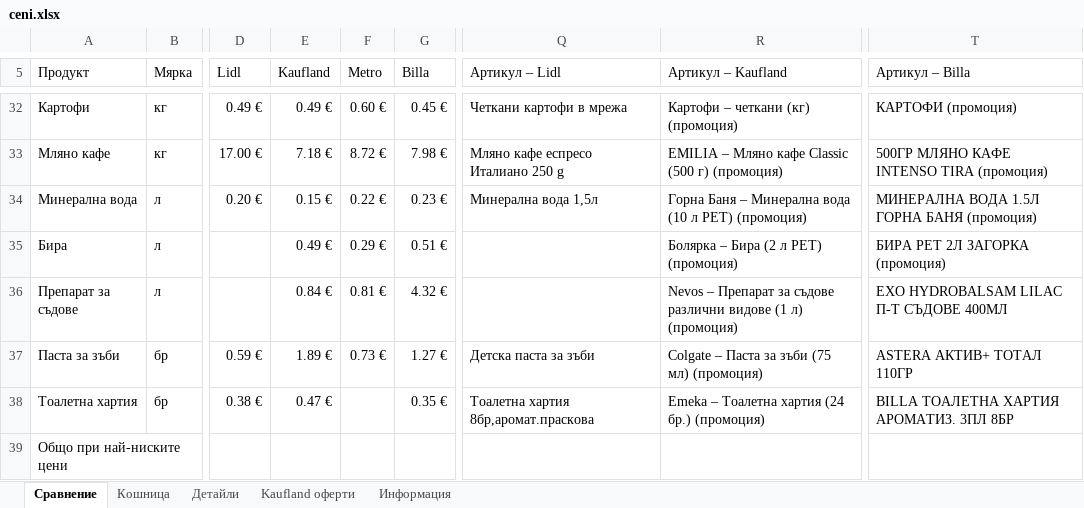
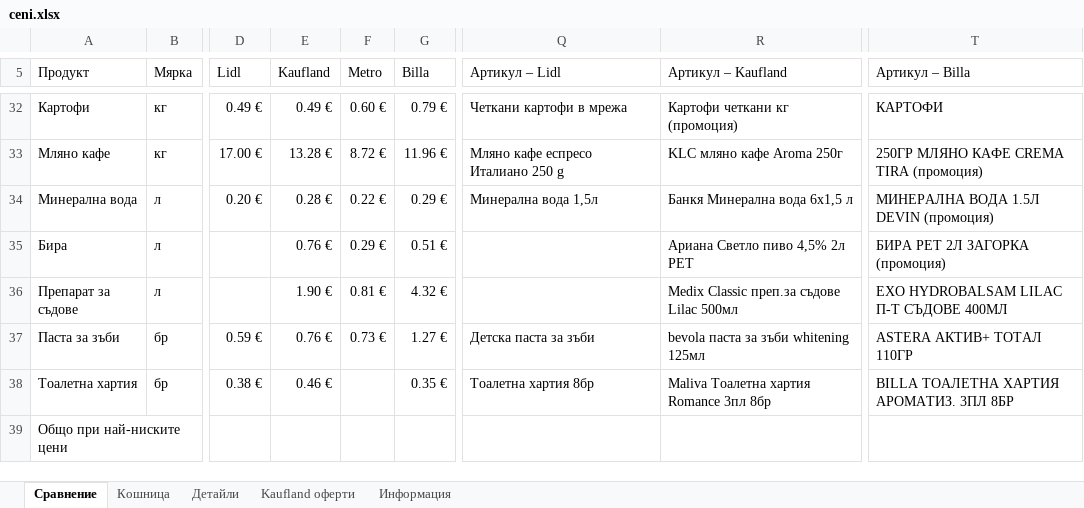
Before and after one commit to pmitev85-create/ceni-app, an Excel workbook: ceni/ceni.xlsx, sheet Сравнение, drawn as a sheet; only a part is shown, gaps mark what is left out; values as stored, in another font and other column widths than the file's, no cell formats; conditional formats not drawn; the diff covers the shown part only; the diff names each change by its address in the sheet, - before the commit and + after, or states it on an @@ line.

```diff
--- a/ceni/ceni.xlsx (sheet Сравнение)
+++ b/ceni/ceni.xlsx (sheet Сравнение)
-G32 (Billa): 0.45 €
+G32 (Billa): 0.79 €
-R32 (Артикул – Kaufland): Картофи – четкани (кг) (промоция)
+R32 (Артикул – Kaufland): Картофи четкани кг (промоция)
-T32 (Артикул – Billa): КАРТОФИ (промоция)
+T32 (Артикул – Billa): КАРТОФИ
-E33 (Kaufland): 7.18 €
+E33 (Kaufland): 13.28 €
-G33 (Billa): 7.98 €
+G33 (Billa): 11.96 €
-R33 (Артикул – Kaufland): EMILIA – Мляно кафе Classic (500 г) (промоция)
+R33 (Артикул – Kaufland): KLC мляно кафе Aroma 250г
-T33 (Артикул – Billa): 500ГР МЛЯНО КАФЕ INTENSO TIRA (промоция)
+T33 (Артикул – Billa): 250ГР МЛЯНО КАФЕ CREMA TIRA (промоция)
-E34 (Kaufland): 0.15 €
+E34 (Kaufland): 0.28 €
-G34 (Billa): 0.23 €
+G34 (Billa): 0.29 €
-R34 (Артикул – Kaufland): Горна Баня – Минерална вода (10 л РЕТ) (промоция)
+R34 (Артикул – Kaufland): Банкя Минерална вода 6х1,5 л
-T34 (Артикул – Billa): МИНЕРАЛНА ВОДА 1.5Л ГОРНА БАНЯ (промоция)
+T34 (Артикул – Billa): МИНЕРАЛНА ВОДА 1.5Л DEVIN (промоция)
-E35 (Kaufland): 0.49 €
+E35 (Kaufland): 0.76 €
-R35 (Артикул – Kaufland): Болярка – Бира (2 л РЕТ) (промоция)
+R35 (Артикул – Kaufland): Ариана Светло пиво 4,5% 2л PET
-E36 (Kaufland): 0.84 €
+E36 (Kaufland): 1.90 €
-R36 (Артикул – Kaufland): Nevos – Препарат за съдове различни видове (1 л) (промоция)
+R36 (Артикул – Kaufland): Medix Classic преп.за съдове Lilac 500мл
-E37 (Kaufland): 1.89 €
+E37 (Kaufland): 0.76 €
-R37 (Артикул – Kaufland): Colgate – Паста за зъби (75 мл) (промоция)
+R37 (Артикул – Kaufland): bevola паста за зъби whitening 125мл
-E38 (Kaufland): 0.47 €
+E38 (Kaufland): 0.46 €
-Q38 (Артикул – Lidl): Тоалетна хартия 8бр,аромат.праскова
+Q38 (Артикул – Lidl): Тоалетна хартия 8бр
-R38 (Артикул – Kaufland): Emeka – Тоалетна хартия (24 бр.) (промоция)
+R38 (Артикул – Kaufland): Maliva Тоалетна хартия Romance 3пл 8бр
```
Also changed, not shown: 61 edited cells elsewhere in this sheet, sheet Kaufland оферти, sheet Детайли, sheet Информация, cell formats, 3 other files.
